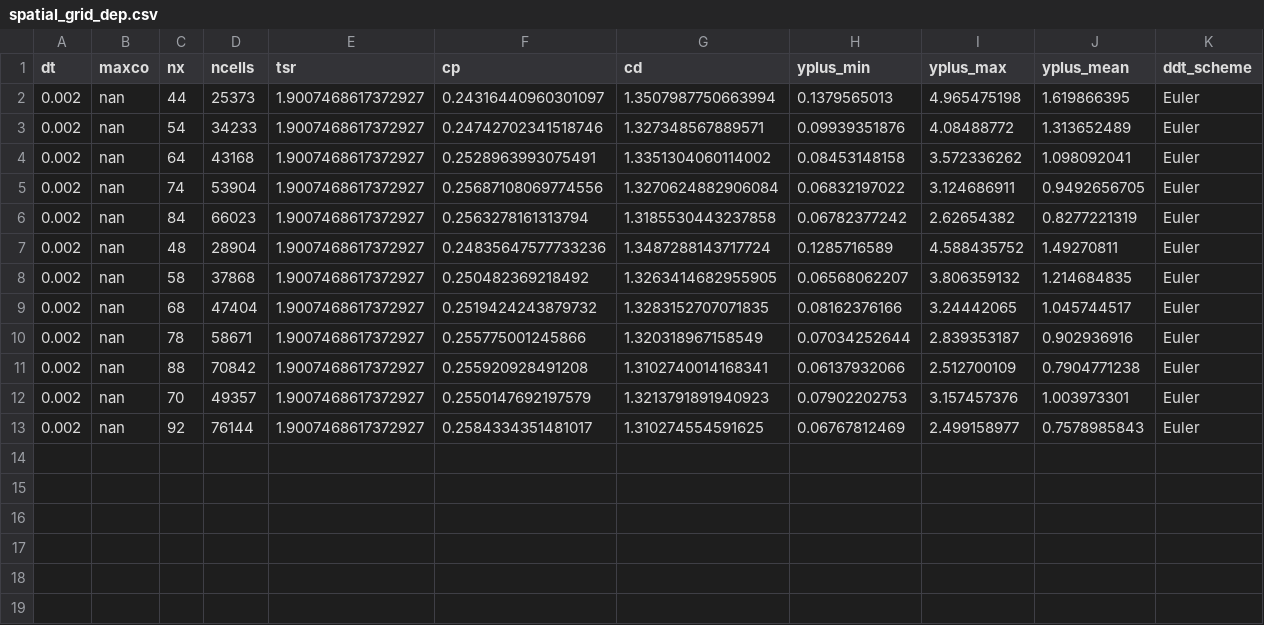
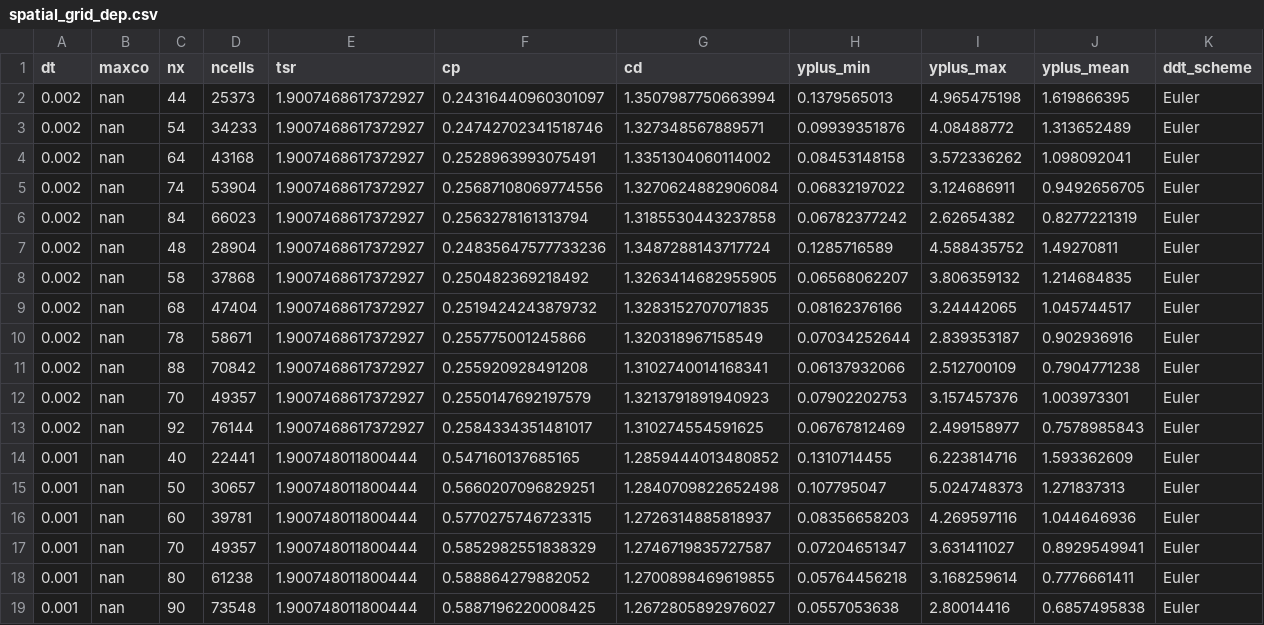
Before and after one commit to petebachant/UNH-RVAT-2D-OpenFOAM, a CSV file: processed/spatial_grid_dep.csv, drawn as a sheet.

Commit message:
Add spatial grid dependence log for lower inlet nuTilda--similar results

```diff
--- a/processed/spatial_grid_dep.csv
+++ b/processed/spatial_grid_dep.csv
@@ -13 +13,7 @@ dt,maxco,nx,ncells,tsr,cp,cd,yplus_min,yplus_max,yplus_mean,ddt_scheme
 0.002,nan,92,76144,1.9007468617372927,0.2584334351481017,1.310274554591625,0.06767812469,2.499158977,0.7578985843,Euler
+0.001,nan,40,22441,1.900748011800444,0.547160137685165,1.2859444013480852,0.1310714455,6.223814716,1.593362609,Euler
+0.001,nan,50,30657,1.900748011800444,0.5660207096829251,1.2840709822652498,0.107795047,5.024748373,1.271837313,Euler
+0.001,nan,60,39781,1.900748011800444,0.5770275746723315,1.2726314885818937,0.08356658203,4.269597116,1.044646936,Euler
+0.001,nan,70,49357,1.900748011800444,0.5852982551838329,1.2746719835727587,0.07204651347,3.631411027,0.8929549941,Euler
+0.001,nan,80,61238,1.900748011800444,0.588864279882052,1.2700898469619855,0.05764456218,3.168259614,0.7776661411,Euler
+0.001,nan,90,73548,1.900748011800444,0.5887196220008425,1.2672805892976027,0.0557053638,2.80014416,0.6857495838,Euler
```
